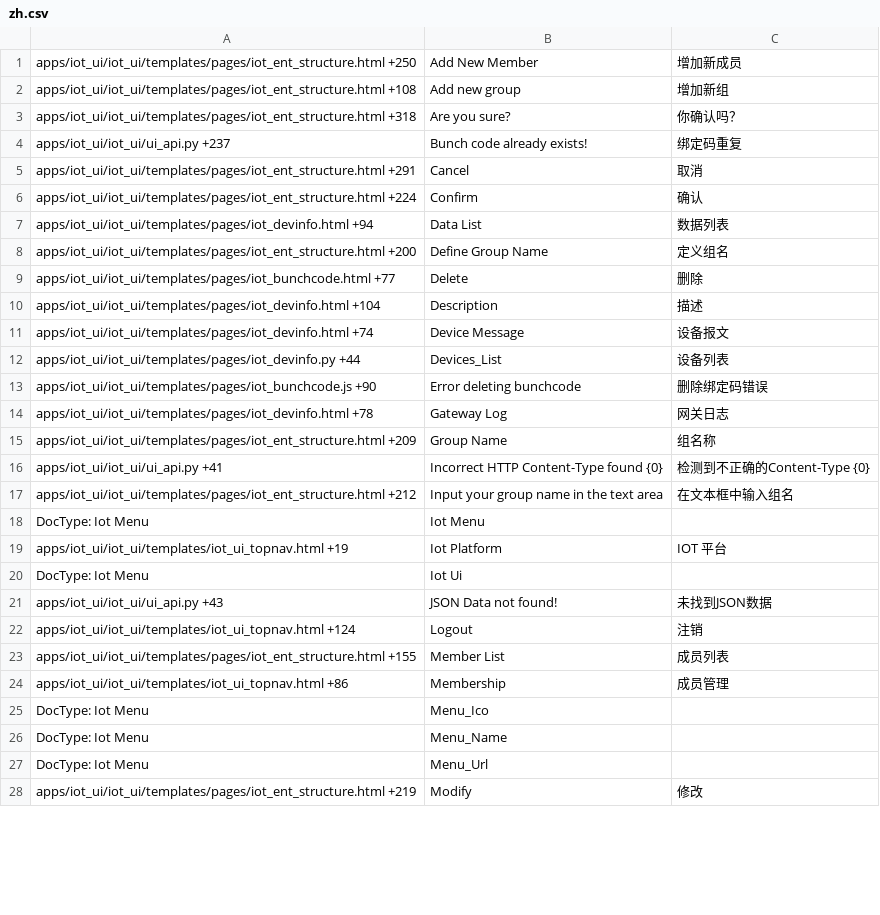
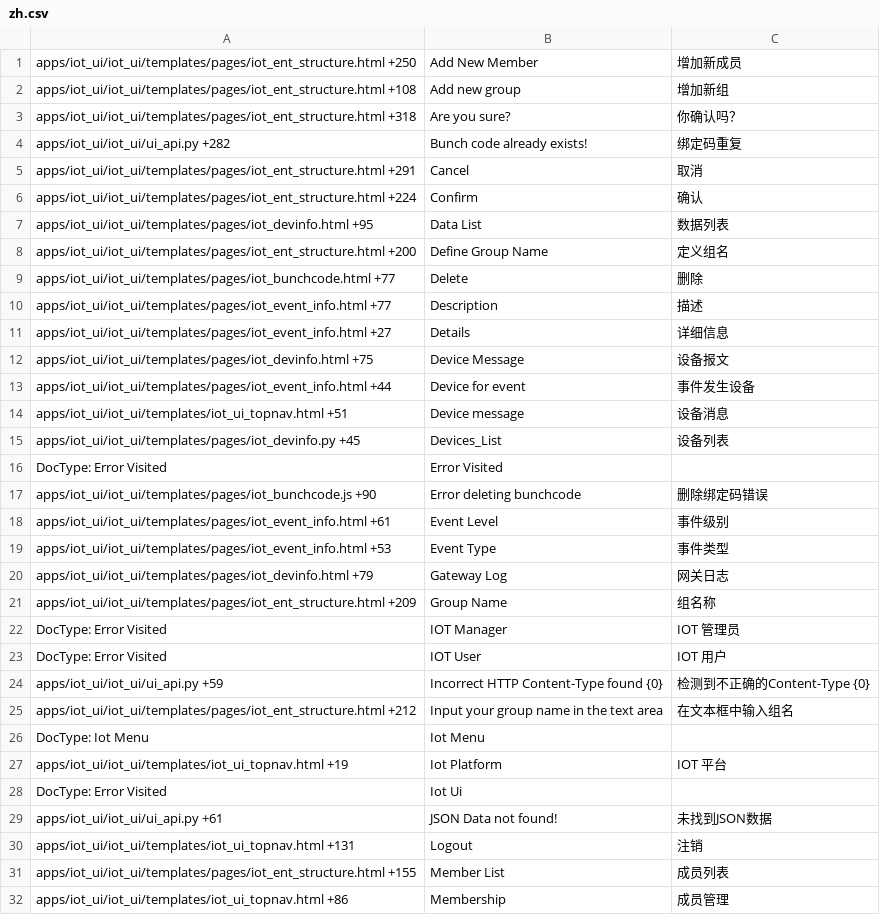
Before and after one commit to viccom/iot_ui_skynet, a CSV file: iot_ui/translations/zh.csv, drawn as a sheet; only a part is shown; the shorter side is filled out with more unchanged rows; the diff covers the shown part only.

```diff
--- a/iot_ui/translations/zh.csv
+++ b/iot_ui/translations/zh.csv
@@ -3,15 +3,23 @@ apps/iot_ui/iot_ui/templates/pages/iot_ent_structure.html +108,Add new group,增
 apps/iot_ui/iot_ui/templates/pages/iot_ent_structure.html +318,Are you sure?,你确认吗？
-apps/iot_ui/iot_ui/ui_api.py +237,Bunch code already exists!,绑定码重复
+apps/iot_ui/iot_ui/ui_api.py +282,Bunch code already exists!,绑定码重复
 apps/iot_ui/iot_ui/templates/pages/iot_ent_structure.html +291,Cancel,取消
 apps/iot_ui/iot_ui/templates/pages/iot_ent_structure.html +224,Confirm,确认
-apps/iot_ui/iot_ui/templates/pages/iot_devinfo.html +94,Data List,数据列表
+apps/iot_ui/iot_ui/templates/pages/iot_devinfo.html +95,Data List,数据列表
 apps/iot_ui/iot_ui/templates/pages/iot_ent_structure.html +200,Define Group Name,定义组名
 apps/iot_ui/iot_ui/templates/pages/iot_bunchcode.html +77,Delete,删除
-apps/iot_ui/iot_ui/templates/pages/iot_devinfo.html +104,Description,描述
-apps/iot_ui/iot_ui/templates/pages/iot_devinfo.html +74,Device Message,设备报文
-apps/iot_ui/iot_ui/templates/pages/iot_devinfo.py +44,Devices_List,设备列表
+apps/iot_ui/iot_ui/templates/pages/iot_event_info.html +77,Description,描述
+apps/iot_ui/iot_ui/templates/pages/iot_event_info.html +27,Details,详细信息
+apps/iot_ui/iot_ui/templates/pages/iot_devinfo.html +75,Device Message,设备报文
+apps/iot_ui/iot_ui/templates/pages/iot_event_info.html +44,Device for event,事件发生设备
+apps/iot_ui/iot_ui/templates/iot_ui_topnav.html +51,Device message,设备消息
+apps/iot_ui/iot_ui/templates/pages/iot_devinfo.py +45,Devices_List,设备列表
+DocType: Error Visited,Error Visited,
 apps/iot_ui/iot_ui/templates/pages/iot_bunchcode.js +90,Error deleting bunchcode,删除绑定码错误
-apps/iot_ui/iot_ui/templates/pages/iot_devinfo.html +78,Gateway Log,网关日志
+apps/iot_ui/iot_ui/templates/pages/iot_event_info.html +61,Event Level,事件级别
+apps/iot_ui/iot_ui/templates/pages/iot_event_info.html +53,Event Type,事件类型
+apps/iot_ui/iot_ui/templates/pages/iot_devinfo.html +79,Gateway Log,网关日志
 apps/iot_ui/iot_ui/templates/pages/iot_ent_structure.html +209,Group Name,组名称
-apps/iot_ui/iot_ui/ui_api.py +41,Incorrect HTTP Content-Type found {0},检测到不正确的Content-Type {0}
+DocType: Error Visited,IOT Manager,IOT 管理员
+DocType: Error Visited,IOT User,IOT 用户
+apps/iot_ui/iot_ui/ui_api.py +59,Incorrect HTTP Content-Type found {0},检测到不正确的Content-Type {0}
 apps/iot_ui/iot_ui/templates/pages/iot_ent_structure.html +212,Input your group name in the text area,在文本框中输入组名
@@ -19,5 +27,5 @@ DocType: Iot Menu,Iot Menu,
 apps/iot_ui/iot_ui/templates/iot_ui_topnav.html +19,Iot Platform,IOT 平台
-DocType: Iot Menu,Iot Ui,
-apps/iot_ui/iot_ui/ui_api.py +43,JSON Data not found!,未找到JSON数据
-apps/iot_ui/iot_ui/templates/iot_ui_topnav.html +124,Logout,注销
+DocType: Error Visited,Iot Ui,
+apps/iot_ui/iot_ui/ui_api.py +61,JSON Data not found!,未找到JSON数据
+apps/iot_ui/iot_ui/templates/iot_ui_topnav.html +131,Logout,注销
 apps/iot_ui/iot_ui/templates/pages/iot_ent_structure.html +155,Member List,成员列表
```
Also changed, not shown: 13 added rows, 16 removed rows and 22 edited cells elsewhere in this file, iot_ui/translations/en-US.csv.
